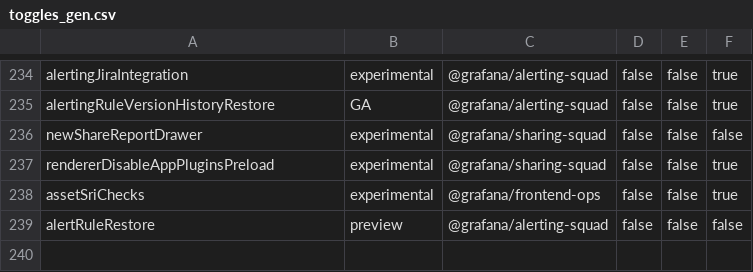
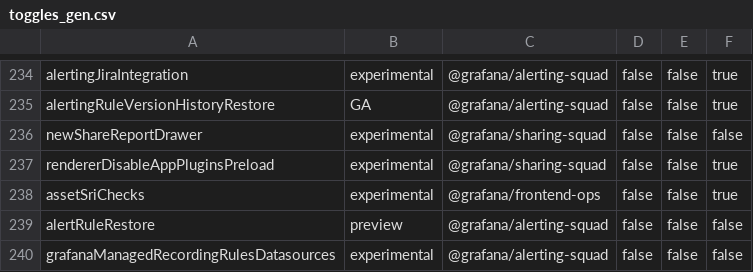
Before and after one commit to openai-oss-forks/grafana-experiments, a CSV file: pkg/services/featuremgmt/toggles_gen.csv, drawn as a sheet; only a part is shown, gaps mark what is left out; the diff names each change by its address in the sheet, - before the commit and + after, or states it on an @@ line.

Commit message:
Alerting: Allow selection of recording rule write target on per-rule basis. (#101778)
* Alerting: Allow selection of recording rule write target on per-rule basis.

Introduces a new feature flag (`grafanaManagedRecordingRulesDatasources`),
disabled by default, to enable the ability to write recording rules data using
data source settings, and selecting the data source to use on a per-rule basis.

To cope with the scenario of users upgrading, a configuration file option
allows setting the default data source to use, if none is specified in the rule,
emulating the behaviour of recording rules without the flag enabled.

* Lint

* Update conf/sample.ini

Co-authored-by: Alexander Akhmetov <me@alx.cx>

---------

Co-authored-by: Alexander Akhmetov <me@alx.cx>

```diff
--- a/pkg/services/featuremgmt/toggles_gen.csv
+++ b/pkg/services/featuremgmt/toggles_gen.csv
+row 240: grafanaManagedRecordingRulesDatasources | experimental | @grafana/alerting-squad | false | false | false
```
Also changed, not shown: 8 other files.
